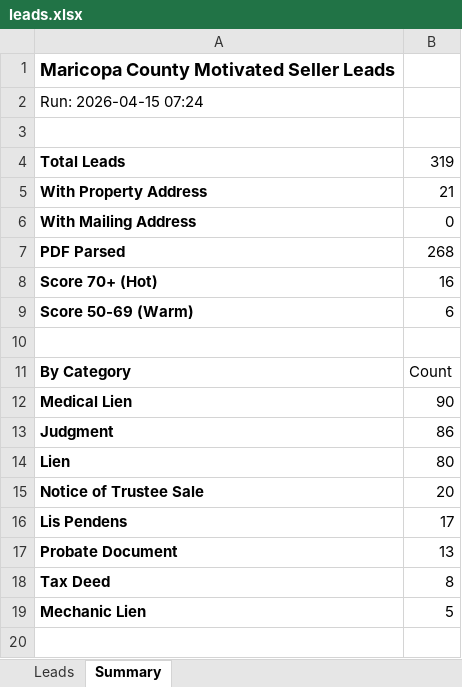
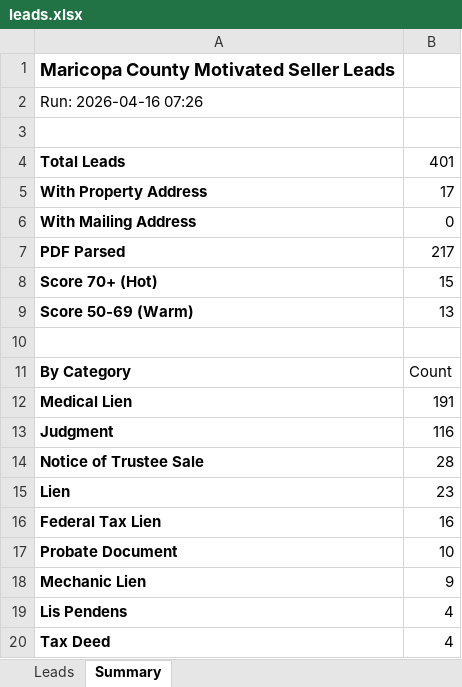
Before and after one commit to Darqsin/Four-Rings-CRM, an Excel workbook: data/leads.xlsx, sheet Summary, drawn as a sheet; values as stored, in another font and other column widths than the file's, no borders; removed rows and columns are numbered as before the commit, all else as after; the diff names each change by its address in the sheet, - before the commit and + after, or states it on an @@ line.

```diff
--- a/data/leads.xlsx (sheet Summary)
+++ b/data/leads.xlsx (sheet Summary)
-A2: Run: 2026-04-15 07:24
+A2: Run: 2026-04-16 07:26
-B4: 319
+B4: 401
-B5: 21
+B5: 17
-B7: 268
+B7: 217
-B8: 16
+B8: 15
-B9: 6
+B9: 13
-B12: 90
+B12: 191
-B13: 86
+B13: 116
-row 14: Lien | 80
-B14: 20
+B14: 28
-row 16: Lis Pendens | 17
+row 15: Lien | 23
+row 16: Federal Tax Lien | 16
-B17: 13
+B17: 10
-row 18: Tax Deed | 8
-B18: 5
+B18: 9
+row 19: Lis Pendens | 4
+row 20: Tax Deed | 4
```
Also changed, not shown: sheet Leads, 3 other files.
